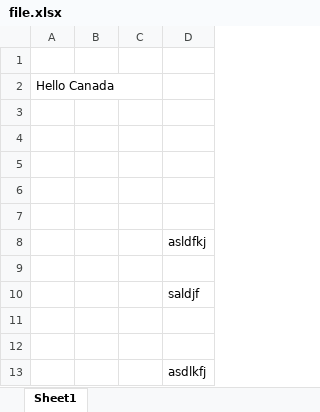
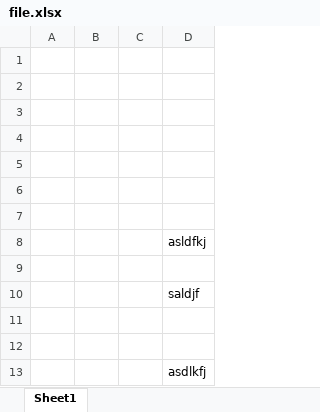
Before and after one commit to alyssamina/Data-Squad, an Excel workbook: file.xlsx, sheet Sheet1, drawn as a sheet; values as stored, in another font and other column widths than the file's, no borders; the diff names each change by its address in the sheet, - before the commit and + after, or states it on an @@ line.

Commit message:
Revert "said hi"
This reverts commit 566f4067287318cbf6350e4ef80590b63fac17e8.

```diff
--- a/file.xlsx (sheet Sheet1)
+++ b/file.xlsx (sheet Sheet1)
-A2: Hello Canada
+A2: (empty)
```
